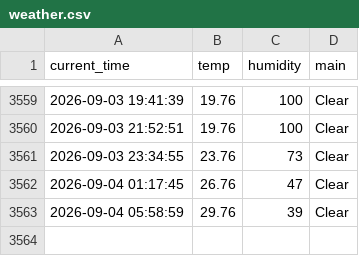
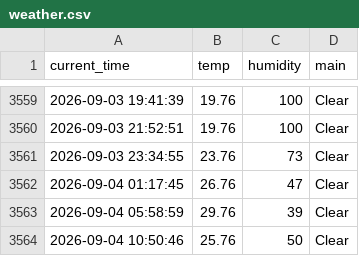
Before and after one commit to dladyddn133-creator/weather_5m, a CSV file: weather.csv, drawn as a sheet; only a part is shown, gaps mark what is left out; the diff names each change by its address in the sheet, - before the commit and + after, or states it on an @@ line.

```diff
--- a/weather.csv
+++ b/weather.csv
+row 3564: 2026-09-04 10:50:46 | 25.76 | 50 | Clear
```
